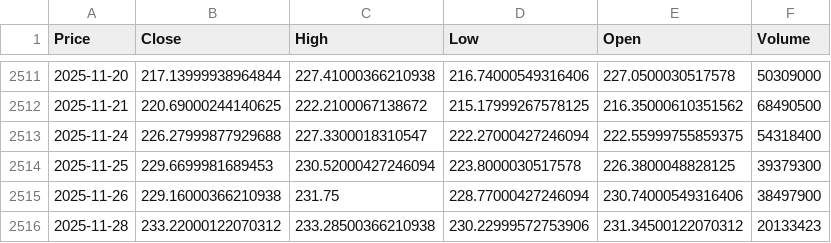
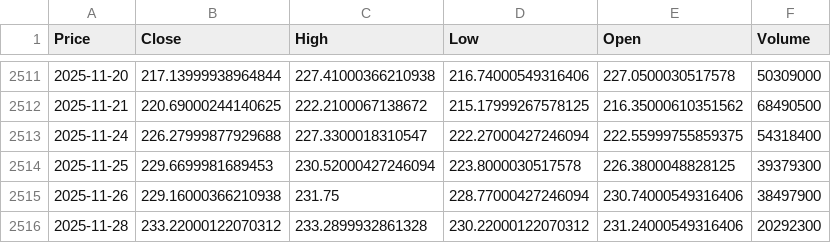
Before and after one commit to mal0101/stockPrediction, a CSV file: data/raw_AMZN.csv, drawn as a sheet; only a part is shown, gaps mark what is left out; the diff names each change by its address in the sheet, - before the commit and + after, or states it on an @@ line.

```diff
--- a/data/raw_AMZN.csv
+++ b/data/raw_AMZN.csv
-C2516 (High): 233.28500366210938
+C2516 (High): 233.2899932861328
-D2516 (Low): 230.22999572753906
+D2516 (Low): 230.22000122070312
-E2516 (Open): 231.34500122070312
+E2516 (Open): 231.24000549316406
-F2516 (Volume): 20133423
+F2516 (Volume): 20292300
```
Also changed, not shown: data/raw_AAPL.csv, data/raw_GOOGL.csv, 21 other files.
